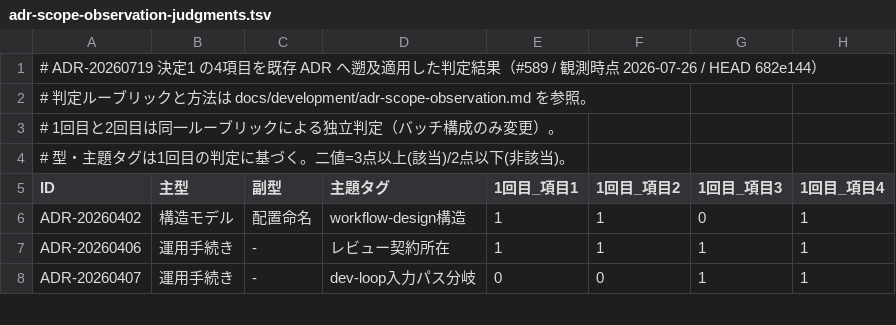
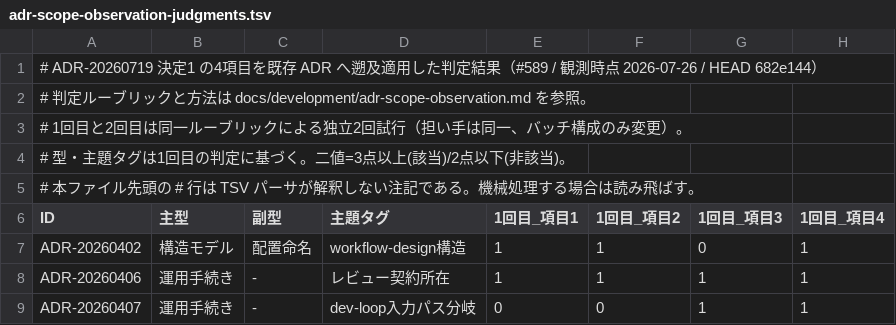
Before and after one commit to kuchita-el/claude-shared-skills, a TSV file: docs/development/adr-scope-observation-judgments.tsv, drawn as a sheet; only a part is shown; rows hold the shown columns only; the diff names each change by its address in the sheet, - before the commit and + after, or states it on an @@ line.

```diff
--- a/docs/development/adr-scope-observation-judgments.tsv
+++ b/docs/development/adr-scope-observation-judgments.tsv
-A3 (ID): # 1回目と2回目は同一ルーブリックによる独立判定（バッチ構成のみ変更）。
+A3 (ID): # 1回目と2回目は同一ルーブリックによる独立2回試行（担い手は同一、バッチ構成のみ変更）。
+row 5: # 本ファイル先頭の # 行は TSV パーサが解釈しない注記である。機械処理する場合は読み飛ばす。
```
Also changed, not shown: 1 other file.
